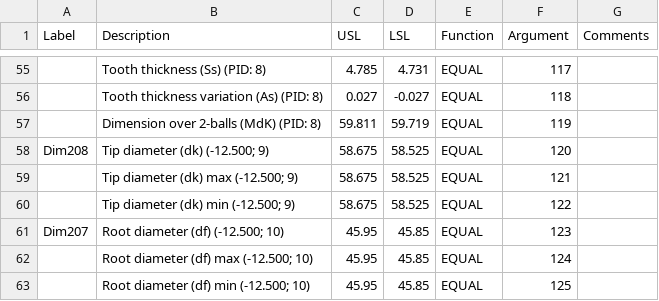
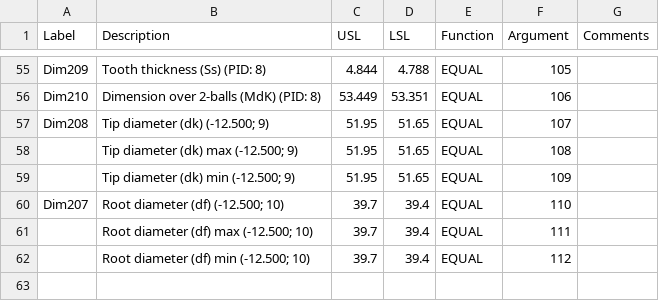
Before and after one commit to ShivThakar18/Stackpole-International, a CSV file: CMM Programs/Duramax/Templates/35.4683_Machining_TemplateFirstOff.csv, drawn as a sheet; only a part is shown, gaps mark what is left out; removed rows and columns are numbered as before the commit, all else as after; the diff covers the shown part only; the diff names each change by its address in the sheet, - before the commit and + after, or states it on an @@ line.

```diff
--- a/CMM Programs/Duramax/Templates/35.4683_Machining_TemplateFirstOff.csv
+++ b/CMM Programs/Duramax/Templates/35.4683_Machining_TemplateFirstOff.csv
-A55 (Label): (empty)
+A55 (Label): Dim209
-C55 (USL): 4.785
+C55 (USL): 4.844
-D55 (LSL): 4.731
+D55 (LSL): 4.788
-F55 (Argument): 117
+F55 (Argument): 105
-row 56:  | Tooth thickness variation (As) (PID: 8) | 0.027 | -0.027 | EQUAL | 118
-A56 (Label): (empty)
+A56 (Label): Dim210
-C56 (USL): 59.811
+C56 (USL): 53.449
-D56 (LSL): 59.719
+D56 (LSL): 53.351
-F56 (Argument): 119
+F56 (Argument): 106
-C57:C59 (USL): 58.675
+C57:C59 (USL): 51.95
-D57:D59 (LSL): 58.525
+D57:D59 (LSL): 51.65
-F57 (Argument): 120
+F57 (Argument): 107
-F58 (Argument): 121
+F58 (Argument): 108
-F59 (Argument): 122
+F59 (Argument): 109
-C60:C62 (USL): 45.95
+C60:C62 (USL): 39.7
-D60:D62 (LSL): 45.85
+D60:D62 (LSL): 39.4
-F60 (Argument): 123
+F60 (Argument): 110
-F61 (Argument): 124
+F61 (Argument): 111
-F62 (Argument): 125
+F62 (Argument): 112
```
Also changed, not shown: 63 edited cells elsewhere in this file, 26 other files.
